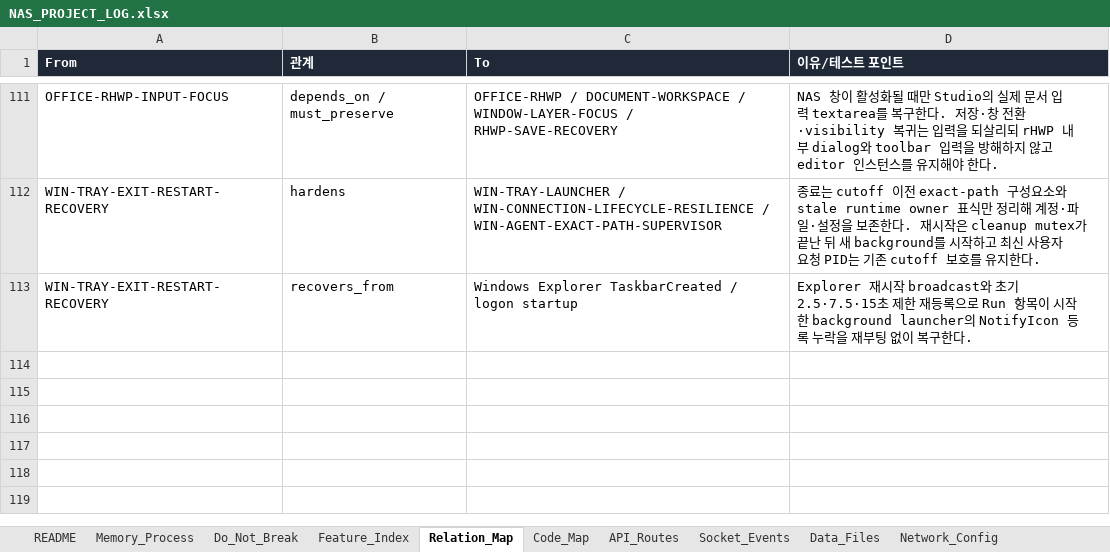
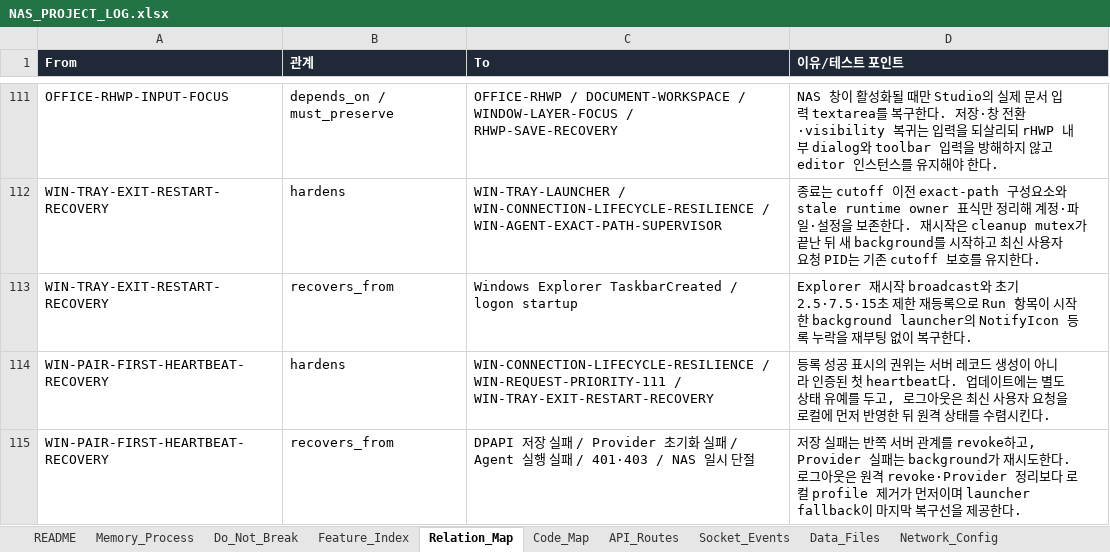
Before and after one commit to CLim020924/NAS_dev, an Excel workbook: docs/NAS_PROJECT_LOG.xlsx, sheet Relation_Map, drawn as a sheet; only a part is shown, gaps mark what is left out; values as stored, in another font and other column widths than the file's, no borders; the diff names each change by its address in the sheet, - before the commit and + after, or states it on an @@ line.

```diff
--- a/docs/NAS_PROJECT_LOG.xlsx (sheet Relation_Map)
+++ b/docs/NAS_PROJECT_LOG.xlsx (sheet Relation_Map)
+row 114: WIN-PAIR-FIRST-HEARTBEAT-RECOVERY | hardens | WIN-CONNECTION-LIFECYCLE-RESILIENCE / WIN-REQUEST-PRIORITY-111 / WIN-TRAY-EXIT-RESTART-RECOVERY | 등록 성공 표시의 권위는 서버 레코드 생성이 아니라 인증된 첫 heartbeat다. 업데이트에는 별도 상태 유예를 두고, 로그아웃은 최신 사용자 요청을 로컬에 먼저 반영한 뒤 원격 상태를 수렴시킨다.
+row 115: WIN-PAIR-FIRST-HEARTBEAT-RECOVERY | recovers_from | DPAPI 저장 실패 / Provider 초기화 실패 / Agent 실행 실패 / 401·403 / NAS 일시 단절 | 저장 실패는 반쪽 서버 관계를 revoke하고, Provider 실패는 background가 재시도한다. 로그아웃은 원격 revoke·Provider 정리보다 로컬 profile 제거가 먼저이며 launcher fallback이 마지막 복구선을 제공한다.
```
Also changed, not shown: sheet Code_Map, sheet Patch_Log, sheet Feature_Index, sheet Generated_Check, sheet Do_Not_Break, sheet Request_Archive, 10 other files.
